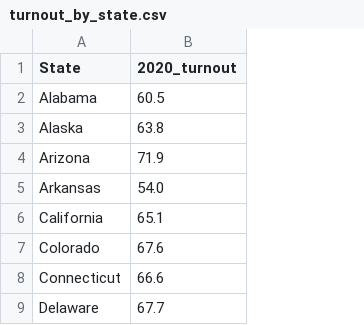
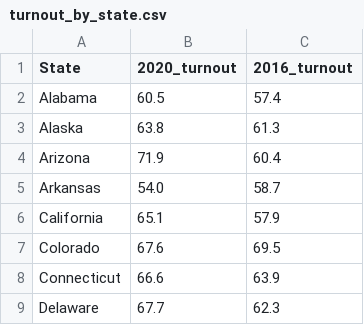
Before and after one commit to pmench/mrp-team, a CSV file: data/turnout_by_state.csv, drawn as a sheet; only a part is shown; the diff names each change by its address in the sheet, - before the commit and + after, or states it on an @@ line.

```diff
--- a/data/turnout_by_state.csv
+++ b/data/turnout_by_state.csv
+column C (2016_turnout), rows 2-9: 57.4 | 61.3 | 60.4 | 58.7 | 57.9 | 69.5 | 63.9 | 62.3
```
Also changed, not shown: data/final_pred_elec_2024.csv, data/nat_2024_to_pred.csv, 3 other files.
